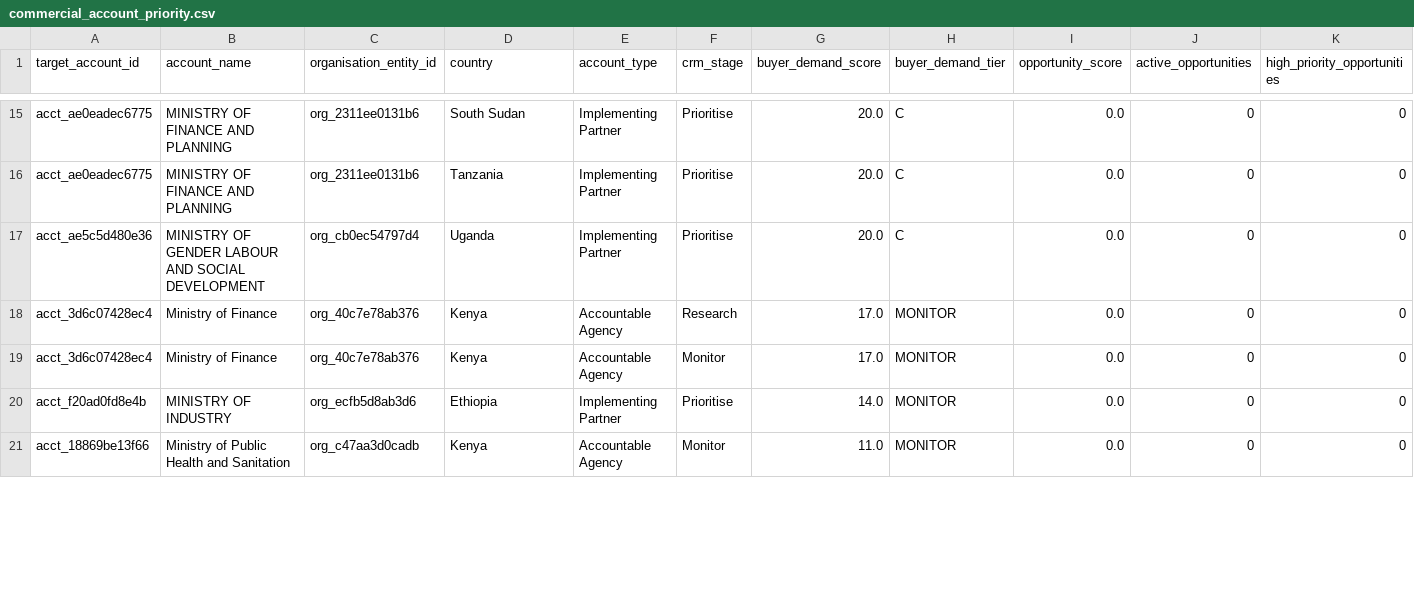
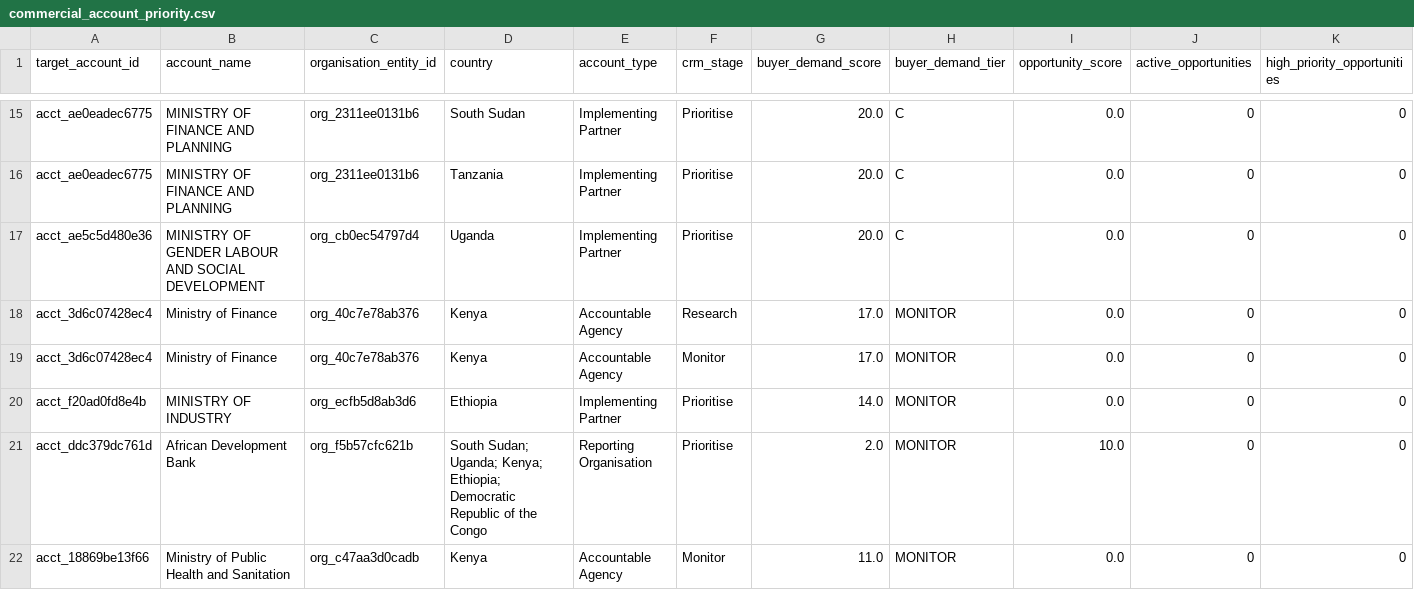
Before and after one commit to ogmomanyi/health-infra-tracker, a CSV file: data/commercial_account_priority.csv, drawn as a sheet; only a part is shown, gaps mark what is left out; rows hold the shown columns only; the diff covers the shown part only; the diff names each change by its address in the sheet, - before the commit and + after, or states it on an @@ line.

```diff
--- a/data/commercial_account_priority.csv
+++ b/data/commercial_account_priority.csv
+row 21: acct_ddc379dc761d | African Development Bank | org_f5b57cfc621b | South Sudan; Uganda; Kenya; Ethiopia; Democratic Republic of the Congo | Reporting Organisation | Prioritise | 2.0 | MONITOR | 10.0 | 0 | 0
```
Also changed, not shown: 1 removed row and 3 edited cells elsewhere in this file, data/procurement_source_health.csv, data/tender_prediction_validation.csv, 9 other files.
